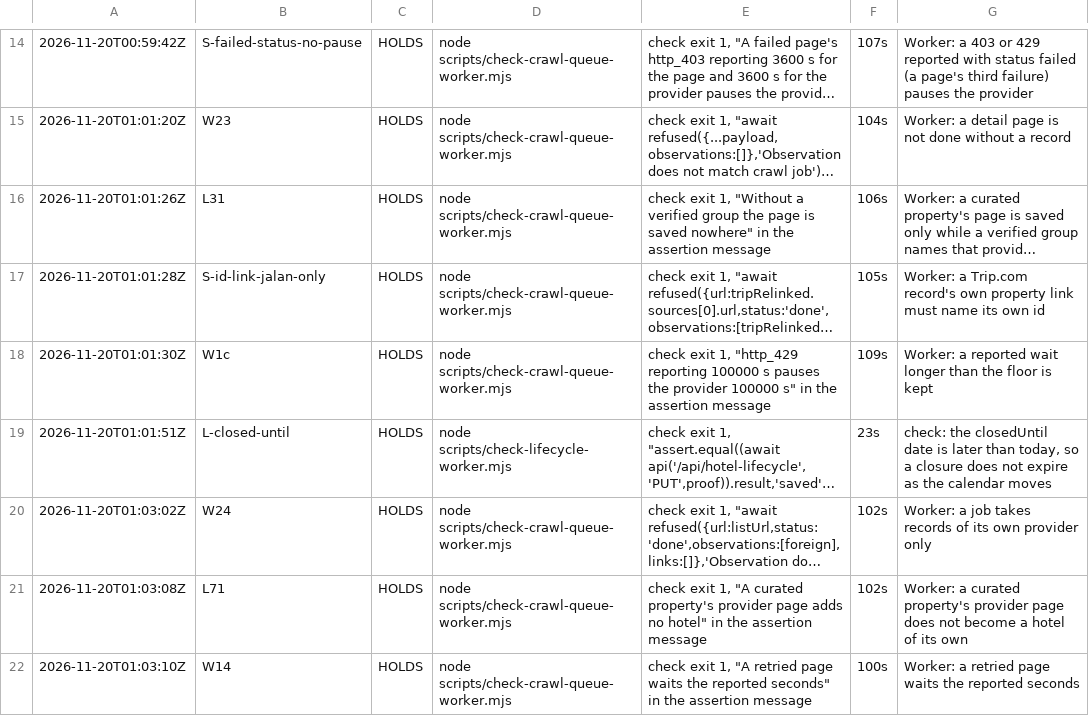
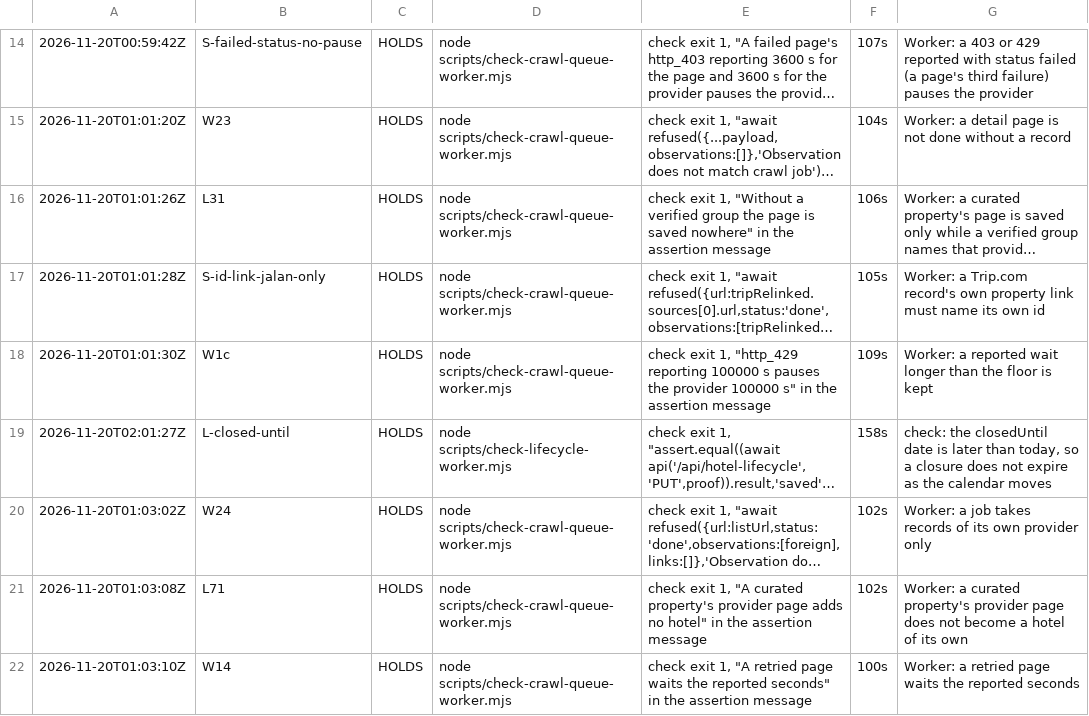
Before and after one commit to jihune/yukemuri, a TSV file: docs/evidence/v01h-20261120/controls-output.tsv, drawn as a sheet; only a part is shown, gaps mark what is left out; long unchanged cells end in …; the diff names each change by its address in the sheet, - before the commit and + after, or states it on an @@ line.

```diff
--- a/docs/evidence/v01h-20261120/controls-output.tsv
+++ b/docs/evidence/v01h-20261120/controls-output.tsv
-A19: 2026-11-20T01:01:51Z
+A19: 2026-11-20T02:01:27Z
-F19: 23s
+F19: 158s
```
Also changed, not shown: 3 other files.
